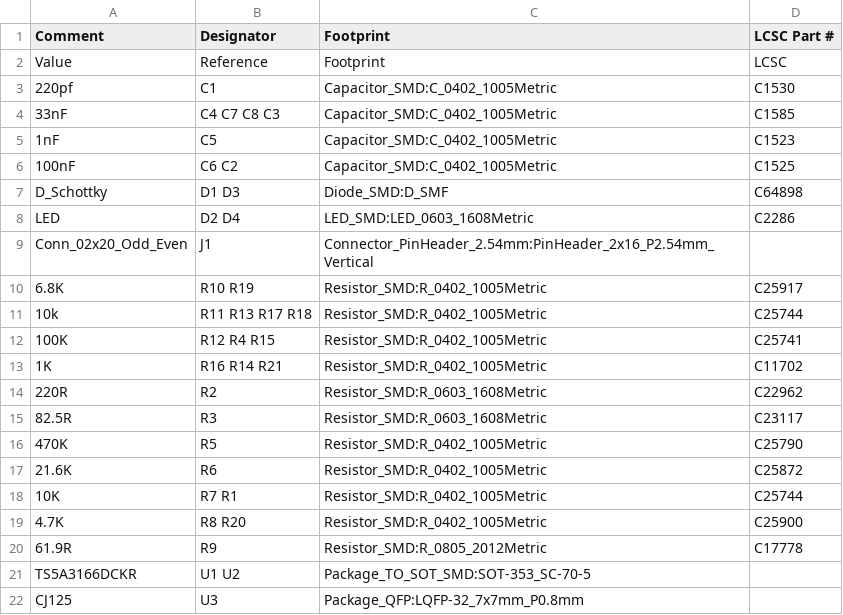
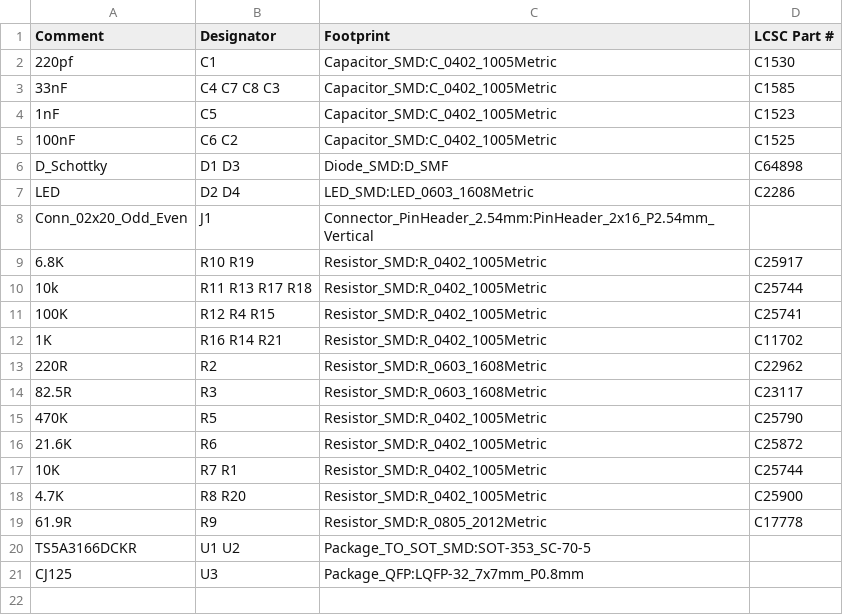
Before and after one commit to rusefi/hw_modular, a CSV file: cj125_Module/Gerbers/R0.1/cj125_Module_R0.1.csv-bom.csv, drawn as a sheet; the diff names each change by its address in the sheet, - before the commit and + after, or states it on an @@ line.

```diff
--- a/cj125_Module/Gerbers/R0.1/cj125_Module_R0.1.csv-bom.csv
+++ b/cj125_Module/Gerbers/R0.1/cj125_Module_R0.1.csv-bom.csv
-row 2: Value | Reference | Footprint | LCSC
```
Also changed, not shown: 1 other file.
